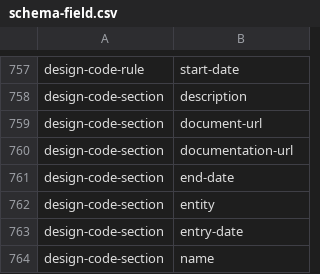
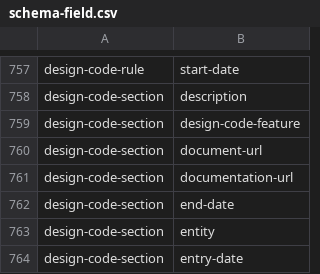
Before and after one commit to digital-land/specification, a CSV file: specification/schema-field.csv, drawn as a sheet; only a part is shown, gaps mark what is left out; the shorter side is filled out with more unchanged rows; the diff names each change by its address in the sheet, - before the commit and + after, or states it on an @@ line.

```diff
--- a/specification/schema-field.csv
+++ b/specification/schema-field.csv
+row 759: design-code-section | design-code-feature
```
Also changed, not shown: specification/dataset-field.csv, 5 other files.
